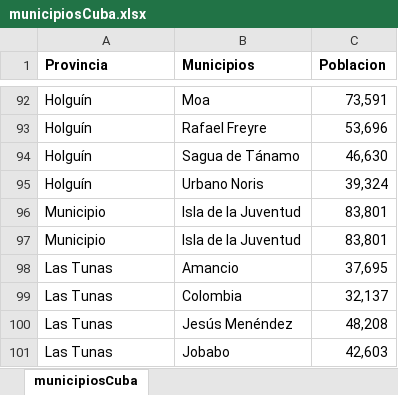
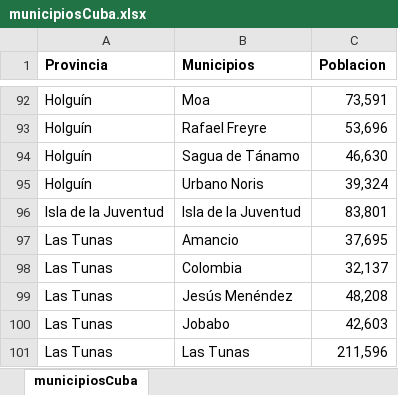
Before and after one commit to eloyoliveros91/covid19scu, an Excel workbook: data/municipiosCuba.xlsx, sheet municipiosCuba, drawn as a sheet; only a part is shown, gaps mark what is left out; the shorter side is filled out with more unchanged rows; values as stored, in another font and other column widths than the file's, no borders; the diff names each change by its address in the sheet, - before the commit and + after, or states it on an @@ line.

Commit message:
poblacion IJV

```diff
--- a/data/municipiosCuba.xlsx (sheet municipiosCuba)
+++ b/data/municipiosCuba.xlsx (sheet municipiosCuba)
-A96 (Provincia): Municipio
+A96 (Provincia): Isla de la Juventud
-row 97: Municipio | Isla de la Juventud | 83,801
```
Also changed, not shown: 1 other file.
